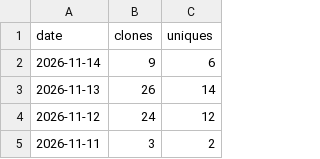
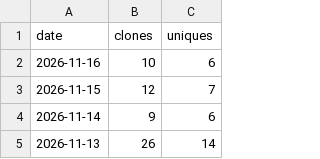
Before and after one commit to yorha2b-lab/autodev, a CSV file: ghrs-data/clones_ledger.csv, drawn as a sheet; only a part is shown; the shorter side is filled out with more unchanged rows; the diff names each change by its address in the sheet, - before the commit and + after, or states it on an @@ line.

```diff
--- a/ghrs-data/clones_ledger.csv
+++ b/ghrs-data/clones_ledger.csv
+row 2: 2026-11-16 | 10 | 6
+row 3: 2026-11-15 | 12 | 7
```
Also changed, not shown: ghrs-data/views_ledger.csv, 6 other files.
